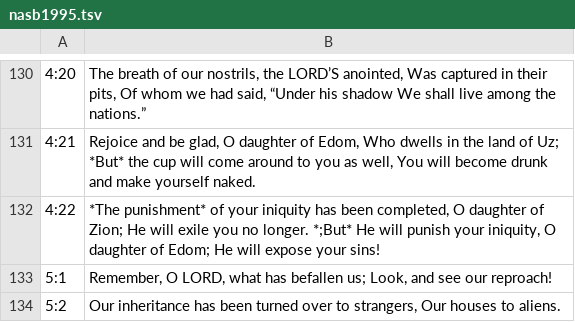
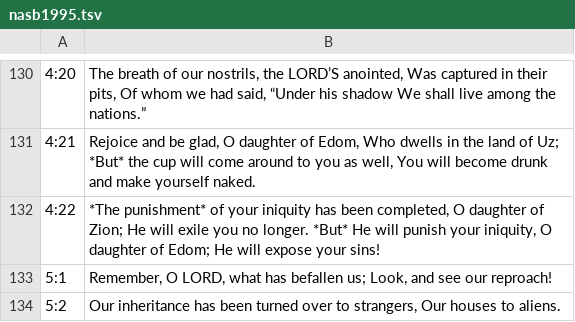
Before and after one commit to jimxzai/pubhub, a TSV file: books/bible/lamentation/sources/scripture/nasb1995.tsv, drawn as a sheet; only a part is shown, gaps mark what is left out.

```diff
--- a/books/bible/lamentation/sources/scripture/nasb1995.tsv
+++ b/books/bible/lamentation/sources/scripture/nasb1995.tsv
@@ -131,3 +131,3 @@
 4:21	Rejoice and be glad, O daughter of Edom, Who dwells in the land of Uz; *But* the cup will come around to you as well, You will become drunk and make yourself naked.
-4:22	*The punishment* of your iniquity has been completed, O daughter of Zion; He will exile you no longer. *;But* He will punish your iniquity, O daughter of Edom; He will expose your sins!
+4:22	*The punishment* of your iniquity has been completed, O daughter of Zion; He will exile you no longer. *But* He will punish your iniquity, O daughter of Edom; He will expose your sins!
 5:1	Remember, O LORD, what has befallen us; Look, and see our reproach!
```
Also changed, not shown: 17 other files.
